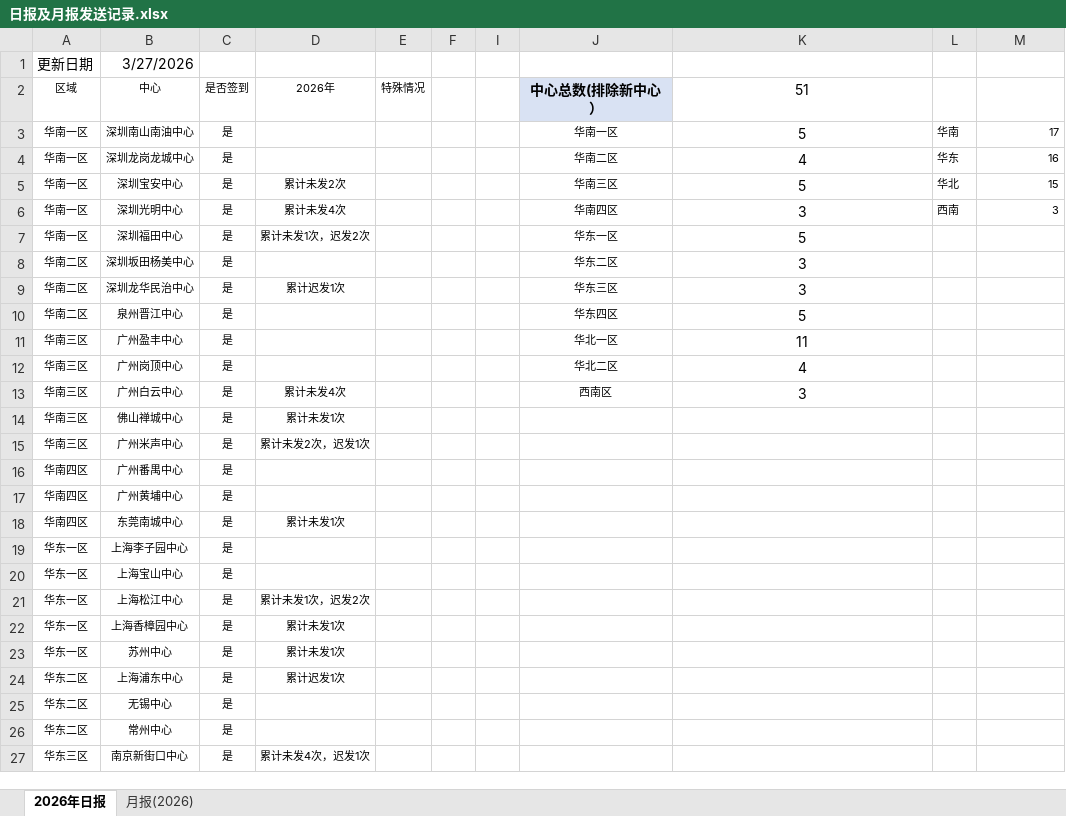
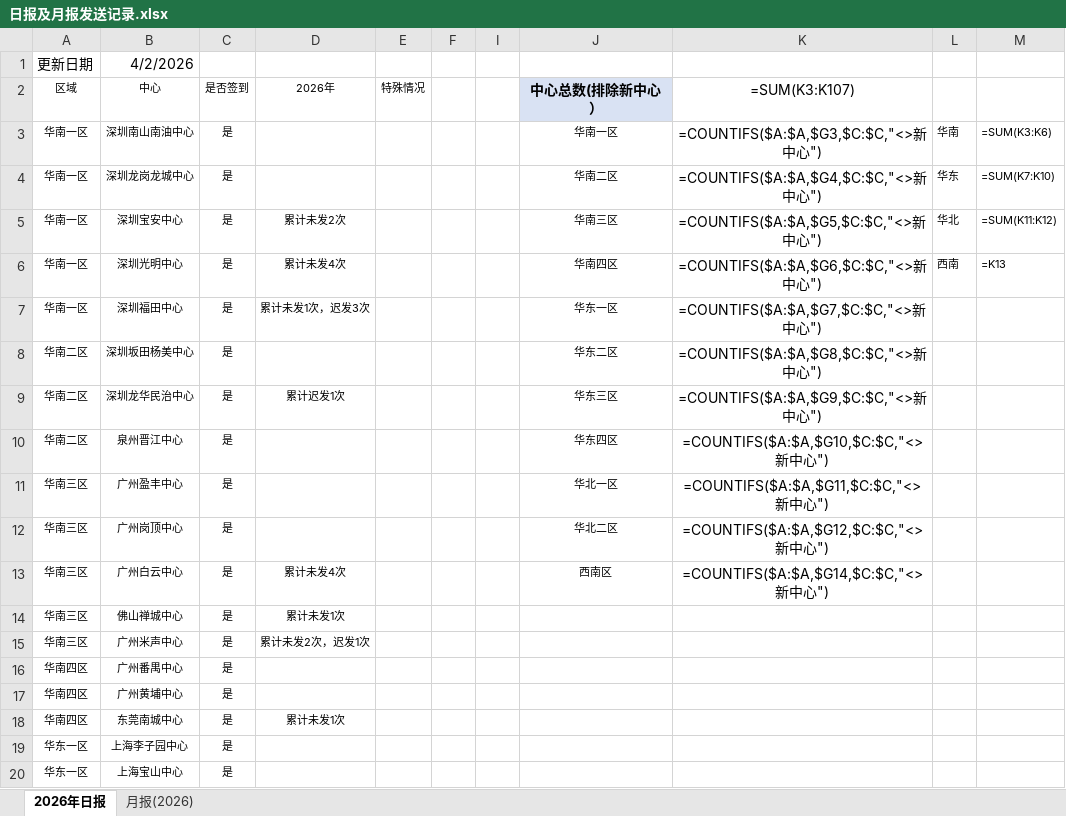
Before and after one commit to linxz-coder/excel-codex-auto, an Excel workbook: 日报及月报发送记录.xlsx, sheet 2026年日报, drawn as a sheet; only a part is shown; the shorter side is filled out with more unchanged rows; values as stored, in another font and other column widths than the file's, no borders; formulas without a stored value are shown as written; the diff names each change by its address in the sheet, - before the commit and + after, or states it on an @@ line.

```diff
--- a/日报及月报发送记录.xlsx (sheet 2026年日报)
+++ b/日报及月报发送记录.xlsx (sheet 2026年日报)
-B1 (中心): 3/27/2026
+B1 (中心): 4/2/2026
-K2: 51
+K2: =SUM(K3:K107)
-K3 (=SUM(K3:K107)): 5
+K3 (=SUM(K3:K107)): =COUNTIFS($A:$A,$G3,$C:$C,"<>新中心")
-M3: 17
+M3: =SUM(K3:K6)
-K4 (=SUM(K3:K107)): 4
+K4 (=SUM(K3:K107)): =COUNTIFS($A:$A,$G4,$C:$C,"<>新中心")
-M4: 16
+M4: =SUM(K7:K10)
-K5 (=SUM(K3:K107)): 5
+K5 (=SUM(K3:K107)): =COUNTIFS($A:$A,$G5,$C:$C,"<>新中心")
-M5: 15
+M5: =SUM(K11:K12)
-K6 (=SUM(K3:K107)): 3
+K6 (=SUM(K3:K107)): =COUNTIFS($A:$A,$G6,$C:$C,"<>新中心")
-M6: 3
+M6: =K13
-D7 (2026年): 累计未发1次，迟发2次
+D7 (2026年): 累计未发1次，迟发3次
-K7 (=SUM(K3:K107)): 5
+K7 (=SUM(K3:K107)): =COUNTIFS($A:$A,$G7,$C:$C,"<>新中心")
-K8 (=SUM(K3:K107)): 3
+K8 (=SUM(K3:K107)): =COUNTIFS($A:$A,$G8,$C:$C,"<>新中心")
-K9 (=SUM(K3:K107)): 3
+K9 (=SUM(K3:K107)): =COUNTIFS($A:$A,$G9,$C:$C,"<>新中心")
-K10 (=SUM(K3:K107)): 5
+K10 (=SUM(K3:K107)): =COUNTIFS($A:$A,$G10,$C:$C,"<>新中心")
-K11 (=SUM(K3:K107)): 11
+K11 (=SUM(K3:K107)): =COUNTIFS($A:$A,$G11,$C:$C,"<>新中心")
-K12 (=SUM(K3:K107)): 4
+K12 (=SUM(K3:K107)): =COUNTIFS($A:$A,$G12,$C:$C,"<>新中心")
-K13 (=SUM(K3:K107)): 3
+K13 (=SUM(K3:K107)): =COUNTIFS($A:$A,$G14,$C:$C,"<>新中心")
```
Also changed, not shown: sheet 月报(2026), hidden cells, 5 other files.
